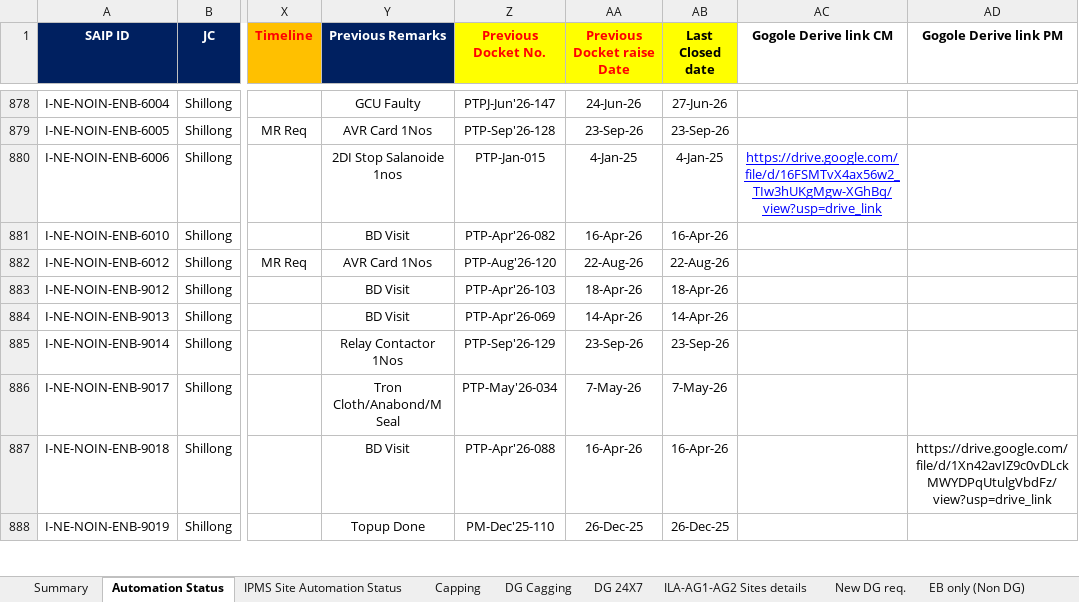
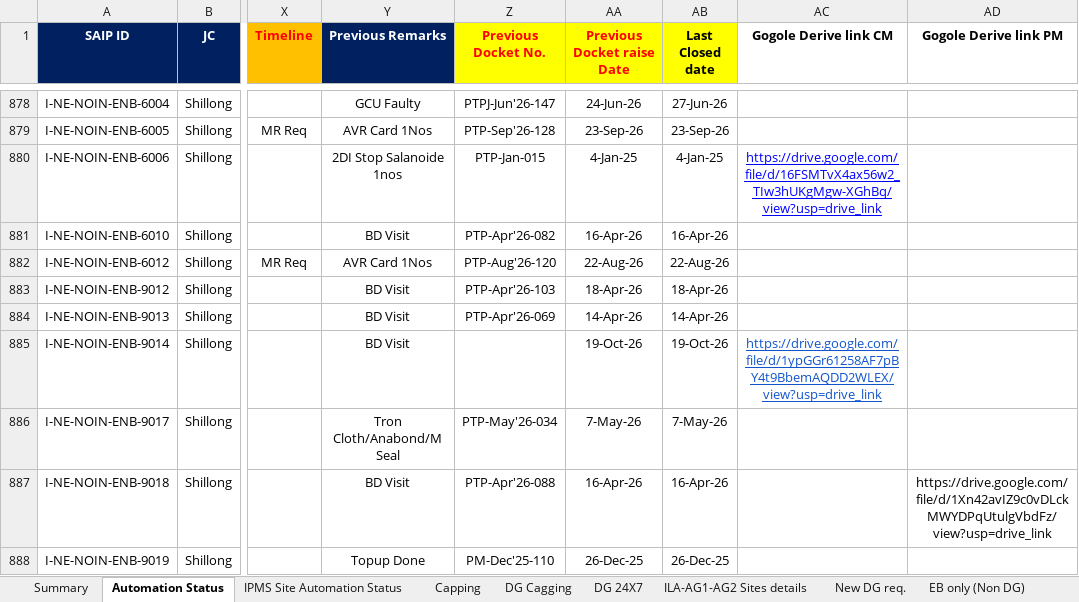
Before and after one commit to tridip2gogoi/Share-Docket-no., an Excel workbook: DG Auto-Update Automation Tracker 26.xlsx, sheet Automation Status, drawn as a sheet; only a part is shown, gaps mark what is left out; values as stored, in another font and other column widths than the file's, no borders; conditional formats not drawn; the diff covers the shown part only; the diff names each change by its address in the sheet, - before the commit and + after, or states it on an @@ line.

```diff
--- a/DG Auto-Update Automation Tracker 26.xlsx (sheet Automation Status)
+++ b/DG Auto-Update Automation Tracker 26.xlsx (sheet Automation Status)
-Y885 (Previous Remarks): Relay Contactor 1Nos
+Y885 (Previous Remarks): BD Visit
-Z885 (Previous Docket No.): PTP-Sep'26-129
+Z885 (Previous Docket No.): (empty)
-AA885 (Previous Docket raise Date): 23-Sep-26
+AA885 (Previous Docket raise Date): 19-Oct-26
-AB885 (Last Closed date): 23-Sep-26
+AB885 (Last Closed date): 19-Oct-26
-AC885 (Gogole Derive link CM): (empty)
+AC885 (Gogole Derive link CM): https://drive.google.com/file/d/1ypGGr61258AF7pBY4t9BbemAQDD2WLEX/view?usp=drive_link
```
Also changed, not shown: 87 edited cells and cell formats elsewhere in this sheet, sheet IPMS Site Automation Status.
